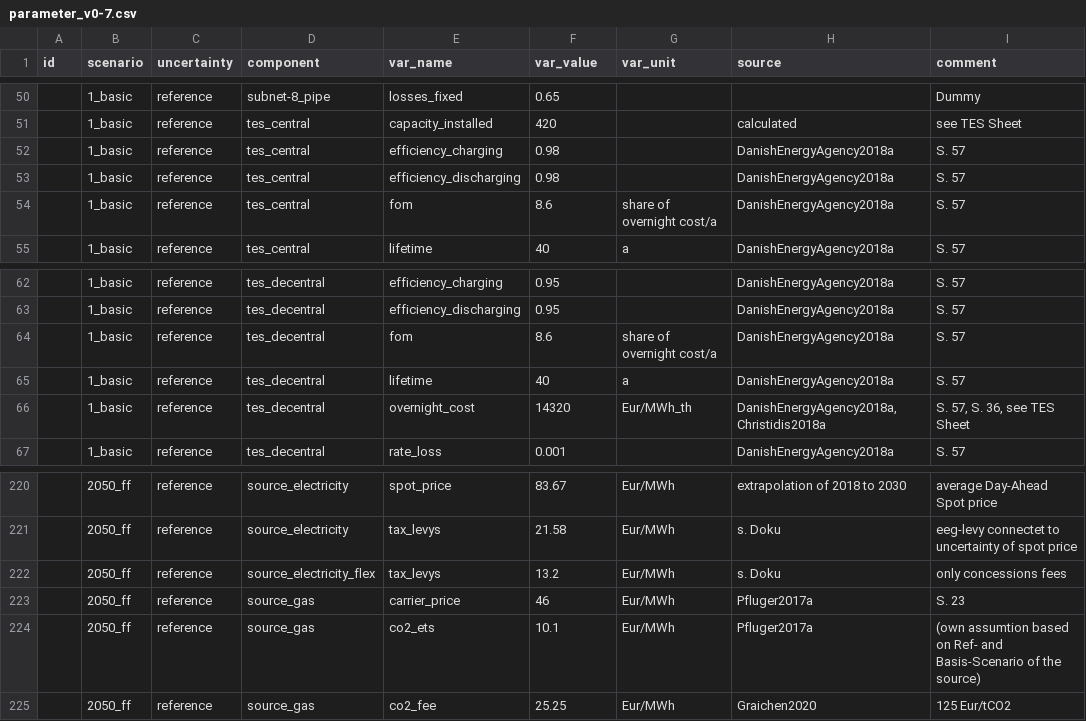
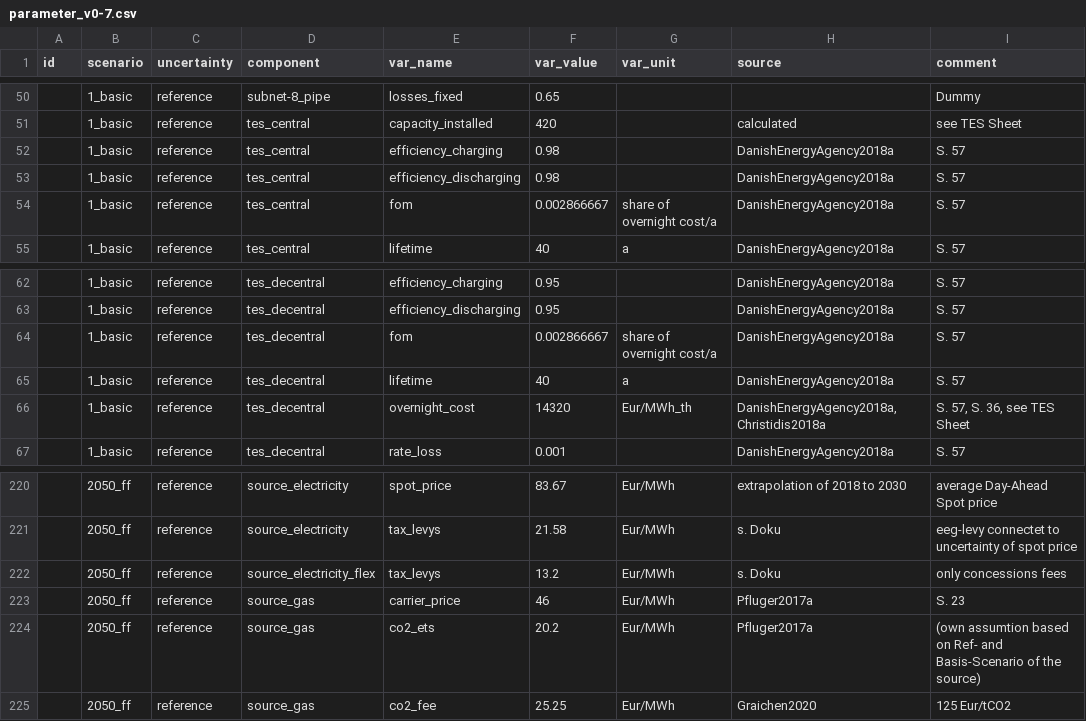
Before and after one commit to oemof-heat/model_development, a CSV file: System_B/Model_2/data/parameter_v0-7.csv, drawn as a sheet; only a part is shown, gaps mark what is left out.

Commit message:
Update fom

```diff
--- a/System_B/Model_2/data/parameter_v0-7.csv
+++ b/System_B/Model_2/data/parameter_v0-7.csv
@@ -53,3 +53,3 @@ id;scenario;uncertainty;component;var_name;var_value;var_unit;source;comment
 ;1_basic;reference;tes_central;efficiency_discharging;0.98;;DanishEnergyAgency2018a ;S. 57
-;1_basic;reference;tes_central;fom;8.6;share of overnight cost/a;DanishEnergyAgency2018a ;S. 57
+;1_basic;reference;tes_central;fom;0.002866667;share of overnight cost/a;DanishEnergyAgency2018a ;S. 57
 ;1_basic;reference;tes_central;lifetime;40;a;DanishEnergyAgency2018a ;S. 57
@@ -63,3 +63,3 @@ id;scenario;uncertainty;component;var_name;var_value;var_unit;source;comment
 ;1_basic;reference;tes_decentral;efficiency_discharging;0.95;;DanishEnergyAgency2018a ;S. 57
-;1_basic;reference;tes_decentral;fom;8.6;share of overnight cost/a;DanishEnergyAgency2018a ;S. 57
+;1_basic;reference;tes_decentral;fom;0.002866667;share of overnight cost/a;DanishEnergyAgency2018a ;S. 57
 ;1_basic;reference;tes_decentral;lifetime;40;a;DanishEnergyAgency2018a ;S. 57
@@ -223,3 +223,3 @@ id;scenario;uncertainty;component;var_name;var_value;var_unit;source;comment
 ;2050_ff;reference;source_gas;carrier_price;46;Eur/MWh;Pfluger2017a;S. 23
-;2050_ff;reference;source_gas;co2_ets;10.1;Eur/MWh;Pfluger2017a;(own assumtion based on Ref- and Basis-Scenario of the source)
+;2050_ff;reference;source_gas;co2_ets;20.2;Eur/MWh;Pfluger2017a;(own assumtion based on Ref- and Basis-Scenario of the source)
 ;2050_ff;reference;source_gas;co2_fee;25.25;Eur/MWh;Graichen2020;125 Eur/tCO2
```
